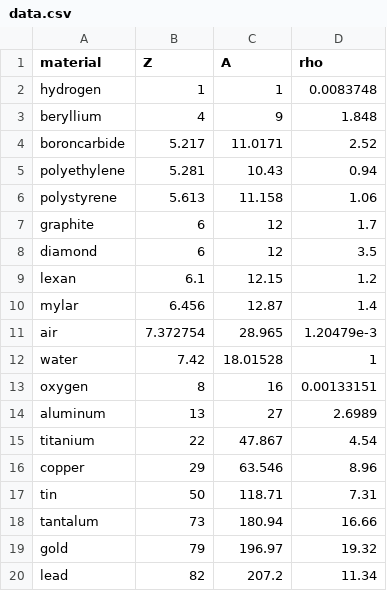
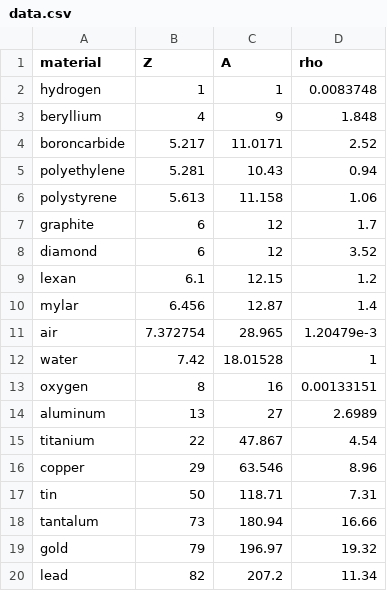
Before and after one commit to ULB-Metronu/georges, a CSV file: georges/fermi/pdg/data.csv, drawn as a sheet.

Commit message:
Change density of diamond

```diff
--- a/georges/fermi/pdg/data.csv
+++ b/georges/fermi/pdg/data.csv
@@ -7,3 +7,3 @@ polystyrene, 5.613, 11.158, 1.06
 graphite, 6, 12,1.7
-diamond, 6, 12,3.5
+diamond, 6, 12,3.52
 lexan, 6.1, 12.15, 1.2
```
